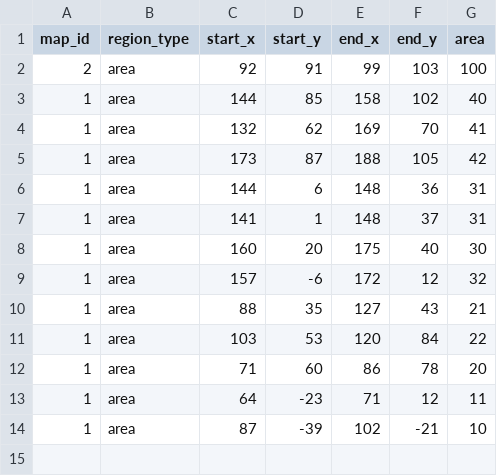
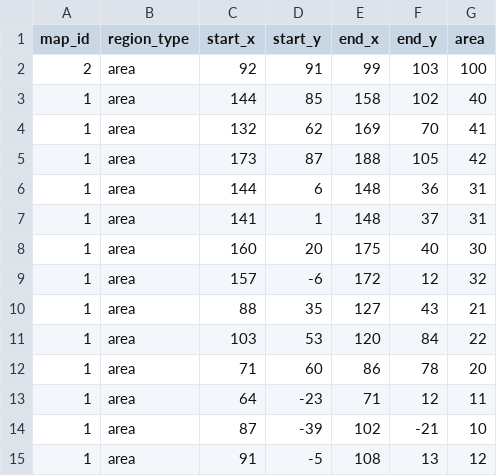
Before and after one commit to yjhan211/orbtail-server, a CSV file: network/Common/csv/map_region.csv, drawn as a sheet; the diff names each change by its address in the sheet, - before the commit and + after, or states it on an @@ line.

```diff
--- a/network/Common/csv/map_region.csv
+++ b/network/Common/csv/map_region.csv
+row 15: 1 | area | 91 | -5 | 108 | 13 | 12
```
Also changed, not shown: 1 other file.
